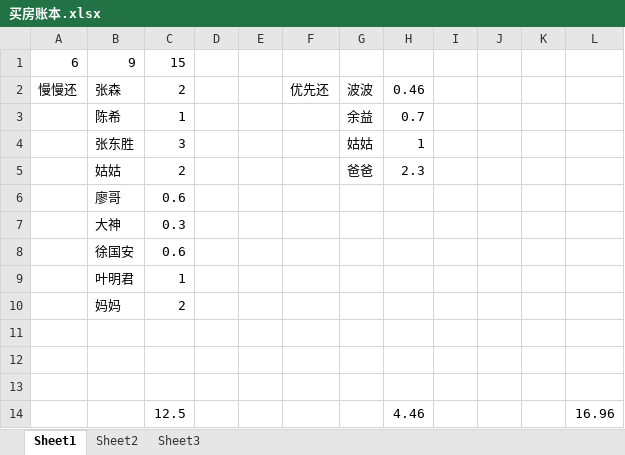
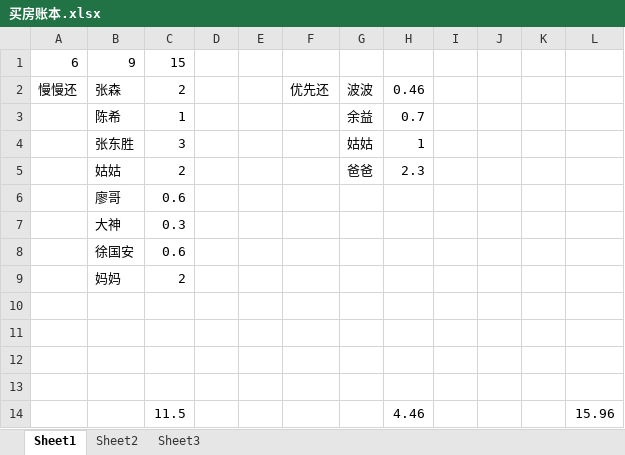
Before and after one commit to PsChina/book, an Excel workbook: self/买房账本.xlsx, sheet Sheet1, drawn as a sheet; values as stored, in another font and other column widths than the file's, no borders; removed rows and columns are numbered as before the commit, all else as after; the diff names each change by its address in the sheet, - before the commit and + after, or states it on an @@ line.

Commit message:
updata

```diff
--- a/self/买房账本.xlsx (sheet Sheet1)
+++ b/self/买房账本.xlsx (sheet Sheet1)
-row 9:  | 叶明君 | 1
-row 13:  |  | 12.5 |  |  |  |  | 4.46 |  |  |  | 16.96
+row 13: (empty)
+row 14:  |  | 11.5 |  |  |  |  | 4.46 |  |  |  | 15.96
```
